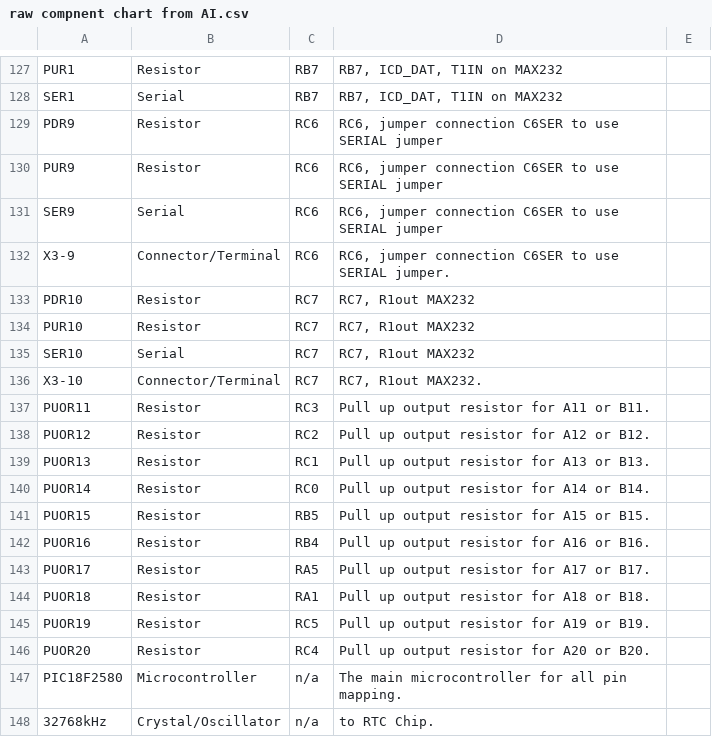
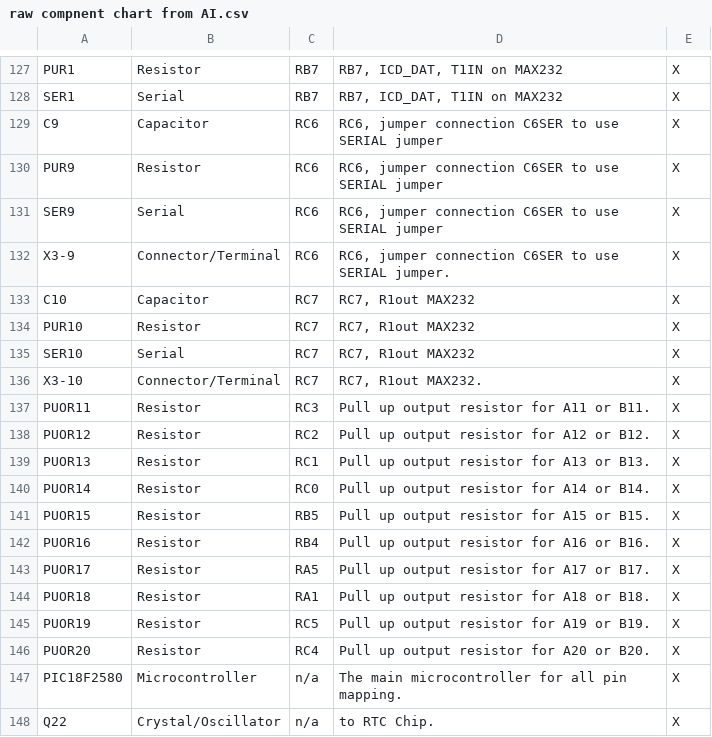
Before and after one commit to Frothbeast/Eagle-Projects, a CSV file: General_IO Rev 4/raw compnent chart from AI.csv, drawn as a sheet; only a part is shown, gaps mark what is left out; removed rows and columns are numbered as before the commit, all else as after; the diff covers the shown part only; the diff names each change by its address in the sheet, - before the commit and + after, or states it on an @@ line.

```diff
--- a/General_IO Rev 4/raw compnent chart from AI.csv
+++ b/General_IO Rev 4/raw compnent chart from AI.csv
-E127:E128: (empty)
+E127:E128: X
-row 129: PDR9 | Resistor | RC6 | RC6, jumper connection C6SER to use SERIAL jumper
+row 129: C9 | Capacitor | RC6 | RC6, jumper connection C6SER to use SERIAL jumper | X
-E130:E132: (empty)
+E130:E132: X
-row 133: PDR10 | Resistor | RC7 | RC7, R1out MAX232
+row 133: C10 | Capacitor | RC7 | RC7, R1out MAX232 | X
-E134:E148: (empty)
+E134:E148: X
-A148: 32768kHz
+A148: Q22
```
Also changed, not shown: 7 added rows, 7 removed rows and 21 edited cells elsewhere in this file, 1 other file.
